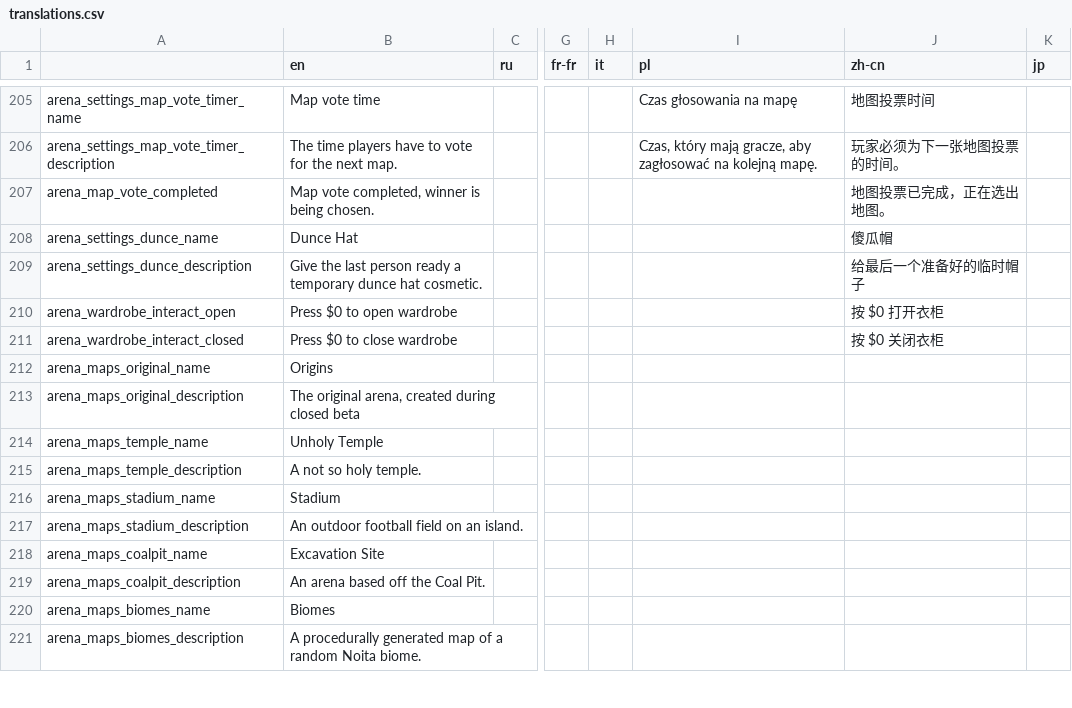
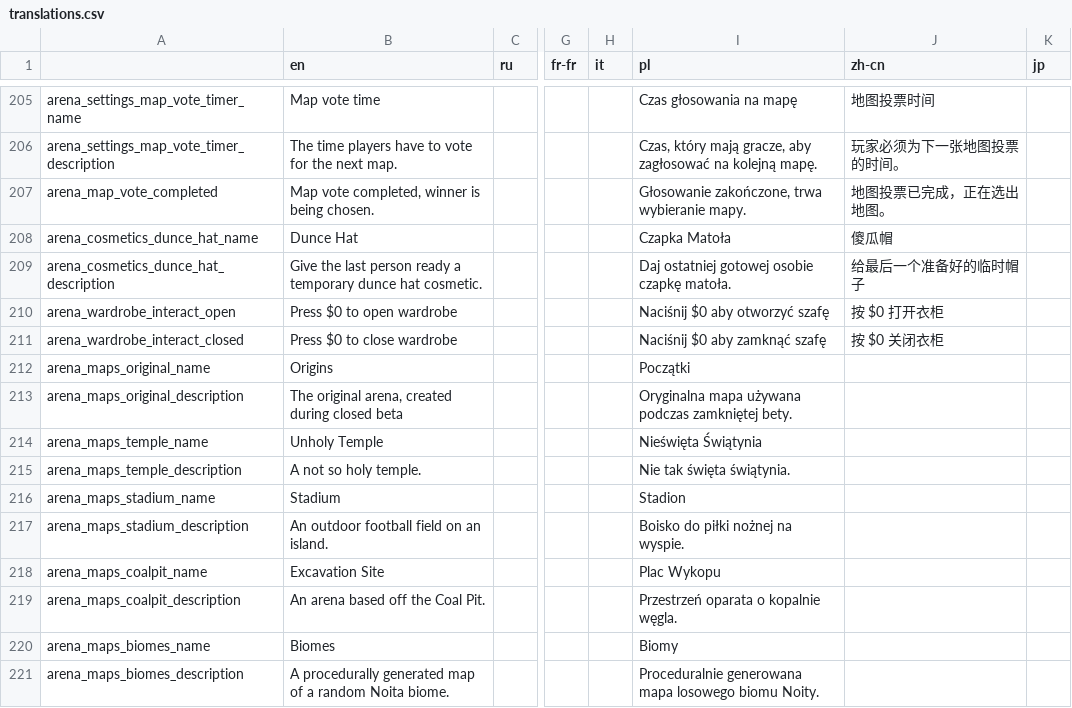
Before and after one commit to EvaisaDev/noita-arena, a CSV file: evaisa.arena/translations.csv, drawn as a sheet; only a part is shown, gaps mark what is left out; the diff covers the shown part only; the diff names each change by its address in the sheet, - before the commit and + after, or states it on an @@ line.

Commit message:
# Arena - 0.9.0 (build 134)
**Features**
- Updated Map: Biomes
	- Added Coal Pits
	- Added Fungal Caverns
	- Added Snowy Depths
	- Added Hiisi Base
	- Added The Vault
	- Added Temple Of The Art
- Added Map: Bureon
	- Community map by <@599808256772145172>
- Added Map: Tryon
	- Community map by <@599808256772145172>
- UI Change: When maps are blacklisted they now have a strike-out overlay.

**Changes**
- Spectator text font was changed.
	- Currently still broken with non alphanumeric characters due to a Noita bug.
- Added translations for all maps.

**Bugfixes**
- Fixed error related the Noita Online missing popup.
- Fixed various translation issues.

```diff
--- a/evaisa.arena/translations.csv
+++ b/evaisa.arena/translations.csv
-I207 (pl): (empty)
+I207 (pl): Głosowanie zakończone, trwa wybieranie mapy.
-A208: arena_settings_dunce_name
+A208: arena_cosmetics_dunce_hat_name
-I208 (pl): (empty)
+I208 (pl): Czapka Matoła
-A209: arena_settings_dunce_description
+A209: arena_cosmetics_dunce_hat_description
-I209 (pl): (empty)
+I209 (pl): Daj ostatniej gotowej osobie czapkę matoła.
-I210 (pl): (empty)
+I210 (pl): Naciśnij $0 aby otworzyć szafę
-I211 (pl): (empty)
+I211 (pl): Naciśnij $0 aby zamknąć szafę
-I212 (pl): (empty)
+I212 (pl): Początki
-I213 (pl): (empty)
+I213 (pl): Oryginalna mapa używana podczas zamkniętej bety.
-I214 (pl): (empty)
+I214 (pl): Nieświęta Świątynia
-I215 (pl): (empty)
+I215 (pl): Nie tak święta świątynia.
-I216 (pl): (empty)
+I216 (pl): Stadion
-I217 (pl): (empty)
+I217 (pl): Boisko do piłki nożnej na wyspie.
-I218 (pl): (empty)
+I218 (pl): Plac Wykopu
-I219 (pl): (empty)
+I219 (pl): Przestrzeń oparata o kopalnie węgla.
-I220 (pl): (empty)
+I220 (pl): Biomy
-I221 (pl): (empty)
+I221 (pl): Proceduralnie generowana mapa losowego biomu Noity.
```
Also changed, not shown: 4 added rows, 2 removed rows and 20 edited cells elsewhere in this file, 59 other files.
